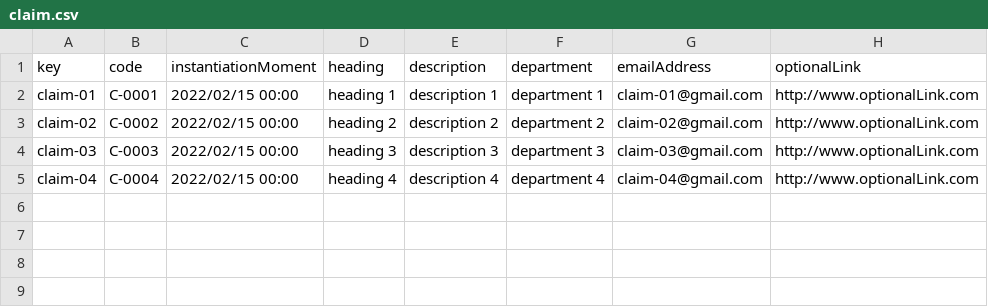
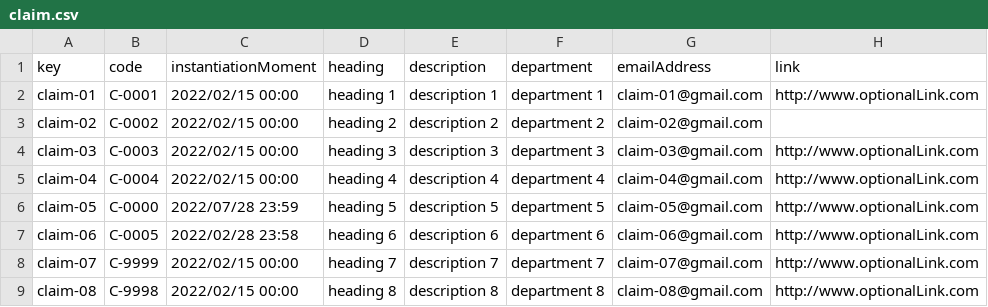
Before and after one commit to DP2-2024-C1-029/Acme-Software-Factory, a CSV file: src/main/webapp/WEB-INF/resources/sample-data/claim.csv, drawn as a sheet.

```diff
--- a/src/main/webapp/WEB-INF/resources/sample-data/claim.csv
+++ b/src/main/webapp/WEB-INF/resources/sample-data/claim.csv
@@ -1,5 +1,9 @@
-key,code,instantiationMoment,heading,description,department,emailAddress,optionalLink
+key,code,instantiationMoment,heading,description,department,emailAddress,link
 claim-01,"C-0001",2022/02/15 00:00,"heading 1","description 1","department 1", "claim-01@gmail.com","http://www.optionalLink.com"
-claim-02,"C-0002",2022/02/15 00:00,"heading 2","description 2","department 2", "claim-02@gmail.com","http://www.optionalLink.com"
+claim-02,"C-0002",2022/02/15 00:00,"heading 2","description 2","department 2", "claim-02@gmail.com",
 claim-03,"C-0003",2022/02/15 00:00,"heading 3","description 3","department 3", "claim-03@gmail.com","http://www.optionalLink.com"
 claim-04,"C-0004",2022/02/15 00:00,"heading 4","description 4","department 4", "claim-04@gmail.com","http://www.optionalLink.com"
+claim-05,"C-0000",2022/07/28 23:59,"heading 5","description 5","department 5", "claim-05@gmail.com","http://www.optionalLink.com"
+claim-06,"C-0005",2022/02/28 23:58,"heading 6","description 6","department 6", "claim-06@gmail.com","http://www.optionalLink.com"
+claim-07,"C-9999",2022/02/15 00:00,"heading 7","description 7","department 7", "claim-07@gmail.com","http://www.optionalLink.com"
+claim-08,"C-9998",2022/02/15 00:00,"heading 8","description 8","department 8", "claim-08@gmail.com","http://www.optionalLink.com"
```
Also changed, not shown: src/main/webapp/WEB-INF/resources/sample-data/manager.csv, src/main/webapp/WEB-INF/resources/sample-data/project.csv, 15 other files.
